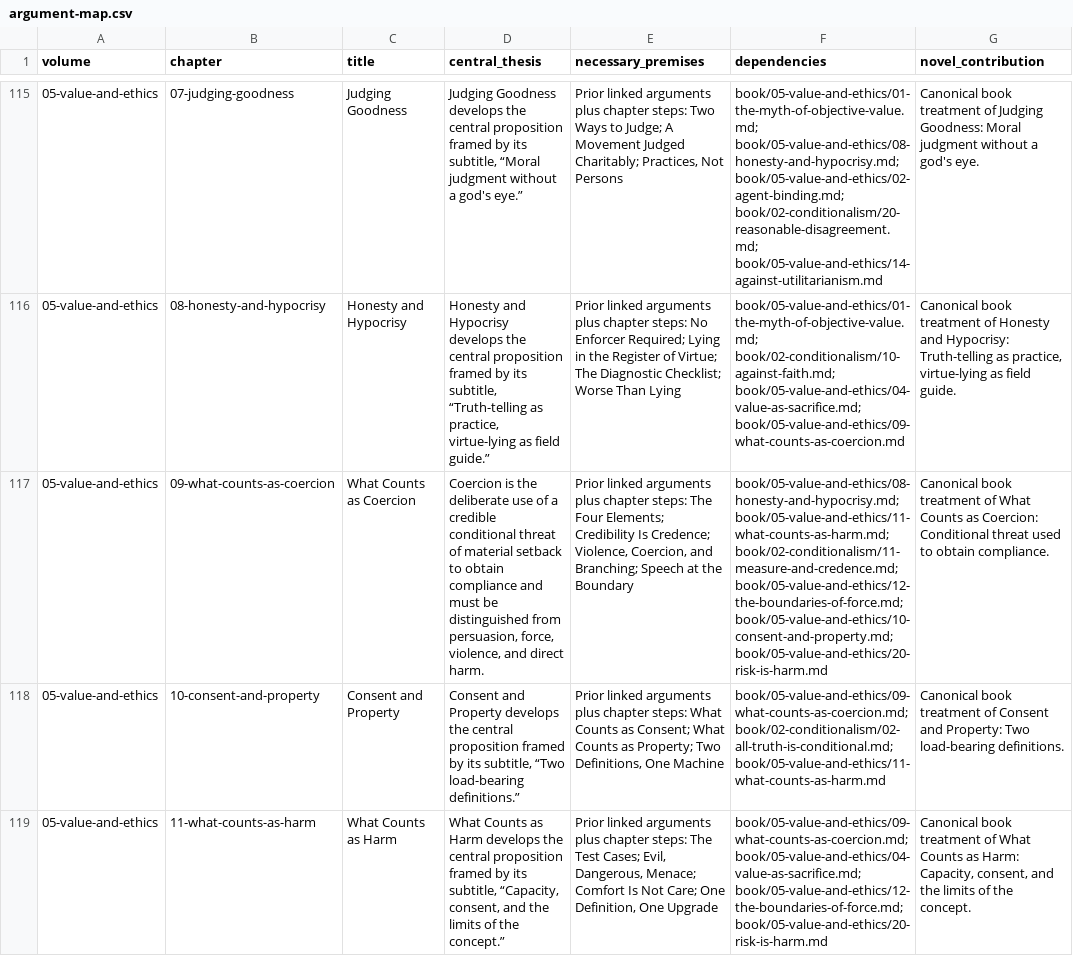
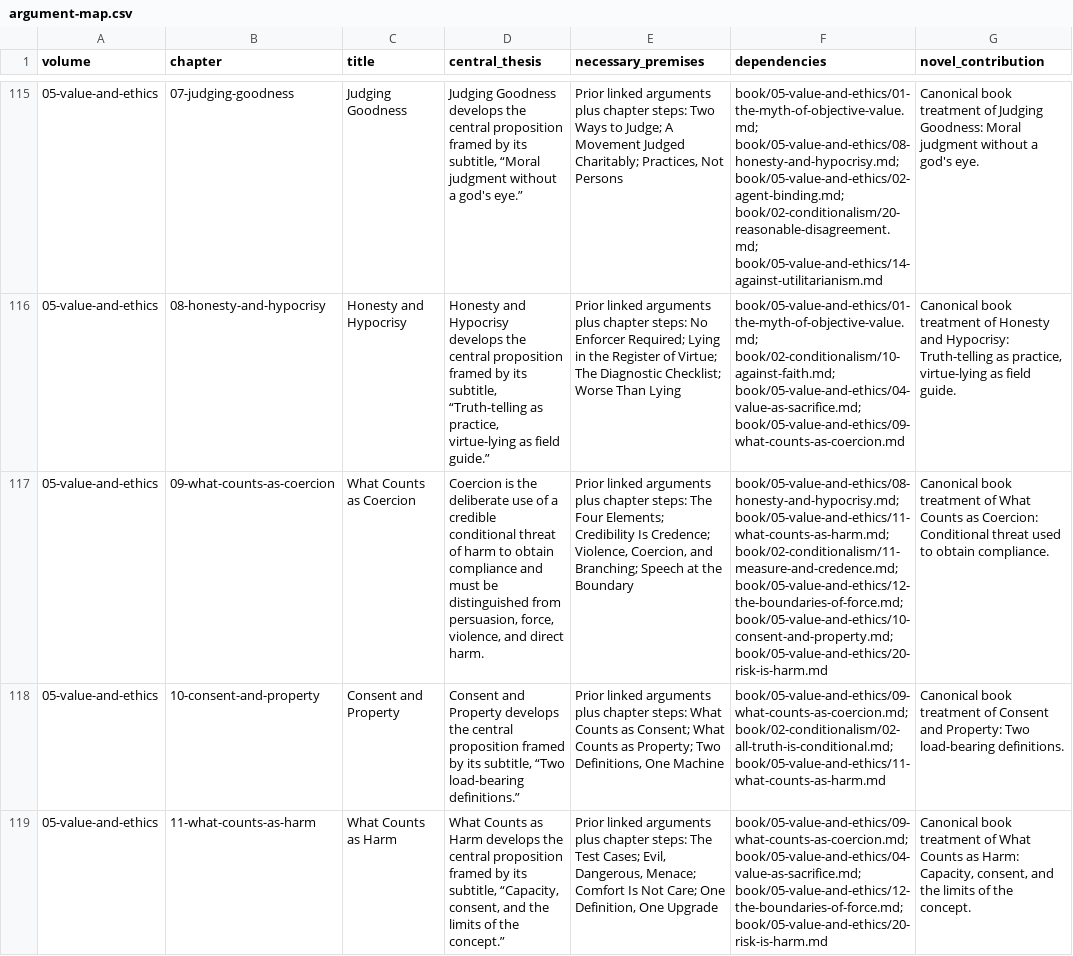
Before and after one commit to macterra/Axio, a CSV file: book/editorial/argument-map.csv, drawn as a sheet; only a part is shown, gaps mark what is left out; the diff names each change by its address in the sheet, - before the commit and + after, or states it on an @@ line.

```diff
--- a/book/editorial/argument-map.csv
+++ b/book/editorial/argument-map.csv
-D117 (central_thesis): …threat of material setback to obtain…
+D117 (central_thesis): …threat of harm to obtain…
```
Also changed, not shown: 47 other files.
